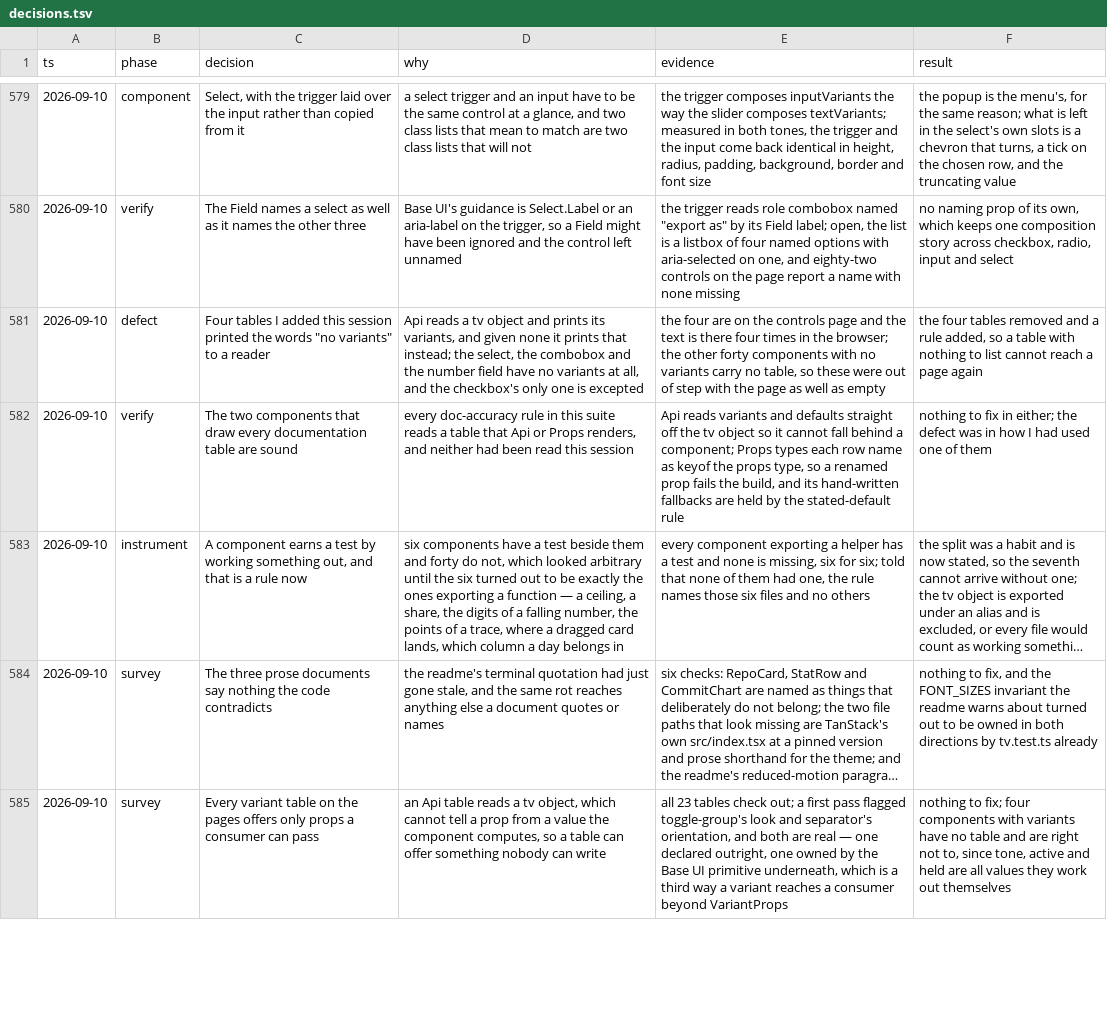
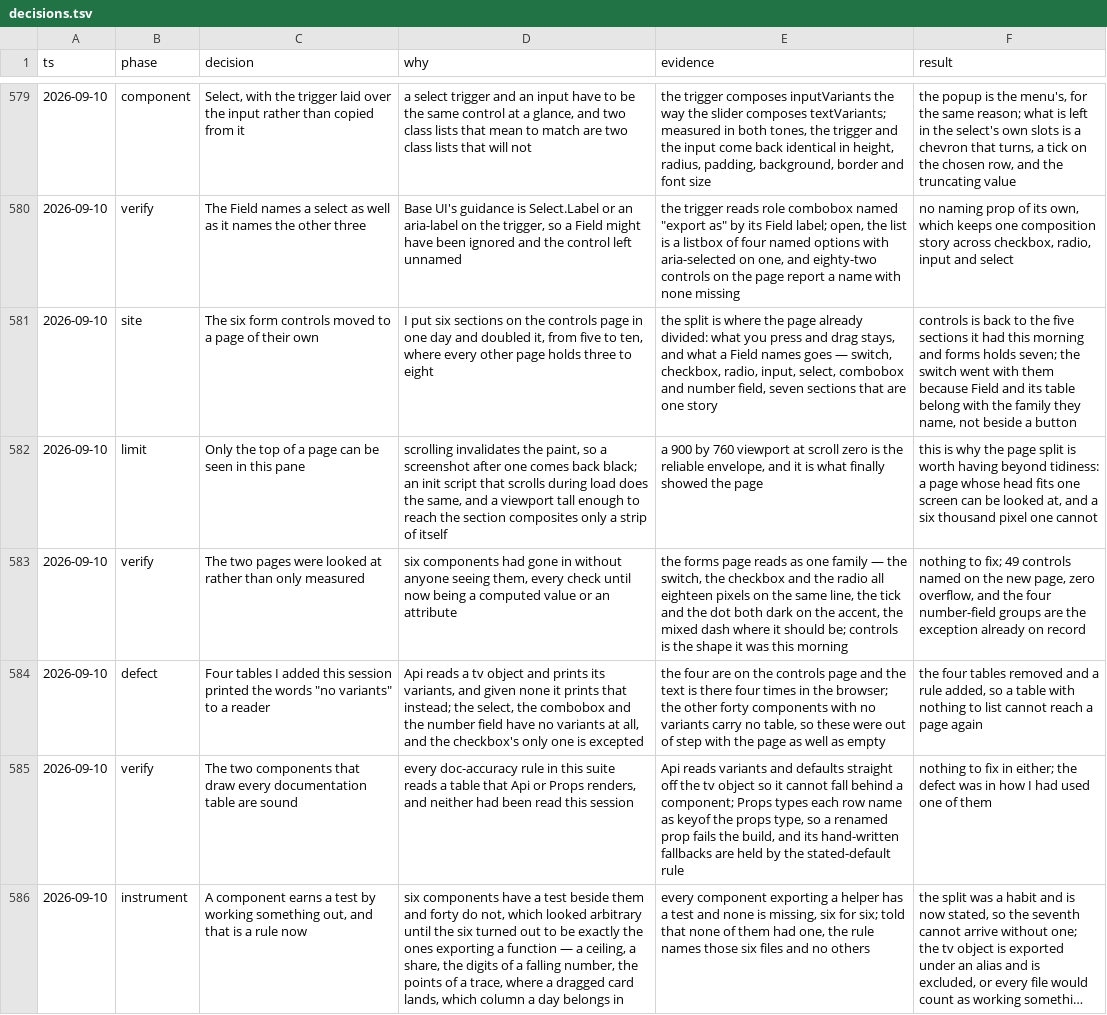
Before and after one commit to tyler-mitchell/infinite-canvas, a TSV file: packages/polkadot-ui/docs/internal/decisions.tsv, drawn as a sheet; only a part is shown, gaps mark what is left out; the shorter side is filled out with more unchanged rows; long unchanged cells end in ….

Commit message:
feat(polkadot-ui): the form controls get a page of their own
I put six sections on the controls page in one day and doubled it, five to ten, where every other
page in the kit holds three to eight. It was the outlier and I made it one.

The split is where the page already divided. What you press and drag stays on controls — button,
toggle group, slider, the five sections it had this morning. What a Field names moves to forms:
switch, checkbox, radio, input, select, combobox, number field. The switch went with them because
Field and its table belong beside the family they name, not beside a button.

I did this because I finally looked at the page. Six components had gone in without anyone seeing
them — every check until now had been a computed value or an attribute. The forms page reads as
one family: switch, checkbox and radio all eighteen pixels on the same line, the tick and the dot
both dark on the accent, the mixed dash where it should be.

There is a tooling reason too, and it is worth writing down. Only the top of a page can be seen in
this pane: scrolling invalidates the paint, an init script that scrolls during load does the same,
and a viewport tall enough to reach a section composites only a strip of itself. A page whose head
fits one screen can be looked at; a six thousand pixel one cannot.

The new page sweeps clean — 49 controls named, zero overflow, both proved with planted controls.

Also ignores .tanstack/, the scratch the router plugin writes while regenerating the route tree,
which was about to be committed.

```diff
--- a/packages/polkadot-ui/docs/internal/decisions.tsv
+++ b/packages/polkadot-ui/docs/internal/decisions.tsv
@@ -580,2 +580,5 @@ ts	phase	decision	why	evidence	result
 2026-09-10	verify	The Field names a select as well as it names the other three	Base UI's guidance is Select.Label or an aria-label on the trigger, so a Field might have been ignored and the control left unnamed	the trigger reads role combobox named "export as" by its Field label; open, the list is a listbox of four named options with aria-selected on one, and eighty-two controls on the page report a name with none missing	no naming prop of its own, which keeps one composition story across checkbox, radio, input and select
+2026-09-10	site	The six form controls moved to a page of their own	I put six sections on the controls page in one day and doubled it, from five to ten, where every other page holds three to eight	the split is where the page already divided: what you press and drag stays, and what a Field names goes — switch, checkbox, radio, input, select, combobox and number field, seven sections that are one story	controls is back to the five sections it had this morning and forms holds seven; the switch went with them because Field and its table belong with the family they name, not beside a button
+2026-09-10	limit	Only the top of a page can be seen in this pane	scrolling invalidates the paint, so a screenshot after one comes back black; an init script that scrolls during load does the same, and a viewport tall enough to reach the section composites only a strip of itself	a 900 by 760 viewport at scroll zero is the reliable envelope, and it is what finally showed the page	this is why the page split is worth having beyond tidiness: a page whose head fits one screen can be looked at, and a six thousand pixel one cannot
+2026-09-10	verify	The two pages were looked at rather than only measured	six components had gone in without anyone seeing them, every check until now being a computed value or an attribute	the forms page reads as one family — the switch, the checkbox and the radio all eighteen pixels on the same line, the tick and the dot both dark on the accent, the mixed dash where it should be; controls is the shape it was this morning	nothing to fix; 49 controls named on the new page, zero overflow, and the four number-field groups are the exception already on record
 2026-09-10	defect	Four tables I added this session printed the words "no variants" to a reader	Api reads a tv object and prints its variants, and given none it prints that instead; the select, the combobox and the number field have no variants at all, and the checkbox's only one is excepted	the four are on the controls page and the text is there four times in the browser; the other forty components with no variants carry no table, so these were out of step with the page as well as empty	the four tables removed and a rule added, so a table with nothing to list cannot reach a page again
```
Also changed, not shown: 6 other files.
